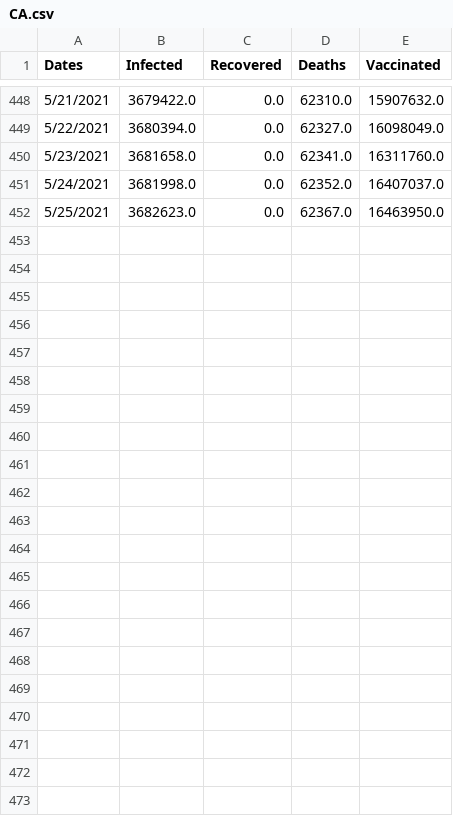
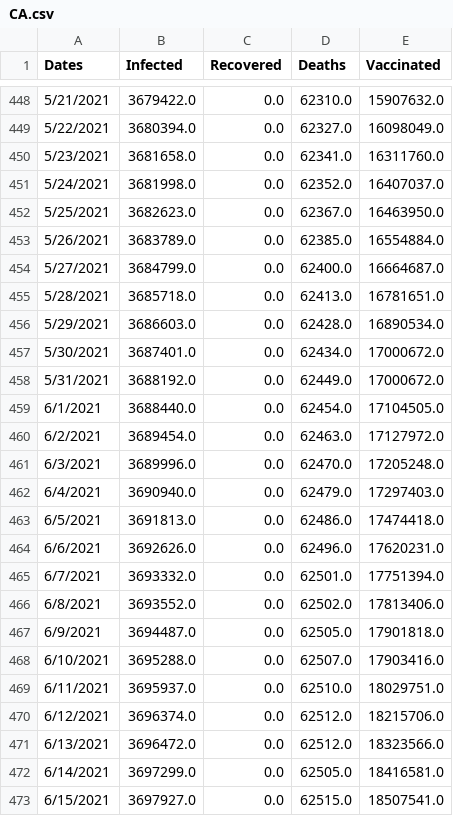
Before and after one commit to holiday-pettijohn/COVID-Tracking-Biola-Summer, a CSV file: Data/Vaccination Data/State Data With Vaccinations/CA.csv, drawn as a sheet; only a part is shown, gaps mark what is left out; the diff names each change by its address in the sheet, - before the commit and + after, or states it on an @@ line.

Commit message:
added most recent vaccination data

```diff
--- a/Data/Vaccination Data/State Data With Vaccinations/CA.csv
+++ b/Data/Vaccination Data/State Data With Vaccinations/CA.csv
+row 453: 5/26/2021 | 3683789.0 | 0.0 | 62385.0 | 16554884.0
+row 454: 5/27/2021 | 3684799.0 | 0.0 | 62400.0 | 16664687.0
+row 455: 5/28/2021 | 3685718.0 | 0.0 | 62413.0 | 16781651.0
+row 456: 5/29/2021 | 3686603.0 | 0.0 | 62428.0 | 16890534.0
+row 457: 5/30/2021 | 3687401.0 | 0.0 | 62434.0 | 17000672.0
+row 458: 5/31/2021 | 3688192.0 | 0.0 | 62449.0 | 17000672.0
+row 459: 6/1/2021 | 3688440.0 | 0.0 | 62454.0 | 17104505.0
+row 460: 6/2/2021 | 3689454.0 | 0.0 | 62463.0 | 17127972.0
+row 461: 6/3/2021 | 3689996.0 | 0.0 | 62470.0 | 17205248.0
+row 462: 6/4/2021 | 3690940.0 | 0.0 | 62479.0 | 17297403.0
+row 463: 6/5/2021 | 3691813.0 | 0.0 | 62486.0 | 17474418.0
+row 464: 6/6/2021 | 3692626.0 | 0.0 | 62496.0 | 17620231.0
+row 465: 6/7/2021 | 3693332.0 | 0.0 | 62501.0 | 17751394.0
+row 466: 6/8/2021 | 3693552.0 | 0.0 | 62502.0 | 17813406.0
+row 467: 6/9/2021 | 3694487.0 | 0.0 | 62505.0 | 17901818.0
+row 468: 6/10/2021 | 3695288.0 | 0.0 | 62507.0 | 17903416.0
+row 469: 6/11/2021 | 3695937.0 | 0.0 | 62510.0 | 18029751.0
+row 470: 6/12/2021 | 3696374.0 | 0.0 | 62512.0 | 18215706.0
+row 471: 6/13/2021 | 3696472.0 | 0.0 | 62512.0 | 18323566.0
+row 472: 6/14/2021 | 3697299.0 | 0.0 | 62505.0 | 18416581.0
+row 473: 6/15/2021 | 3697927.0 | 0.0 | 62515.0 | 18507541.0
```
Also changed, not shown: Data/Vaccination Data/State Data With Vaccinations/FL.csv, Data/Vaccination Data/State Data With Vaccinations/GA.csv, 55 other files.
